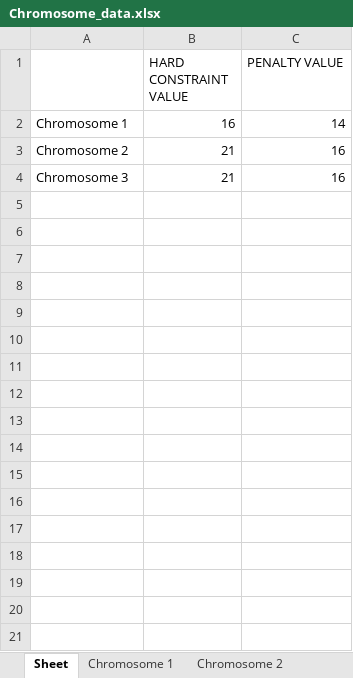
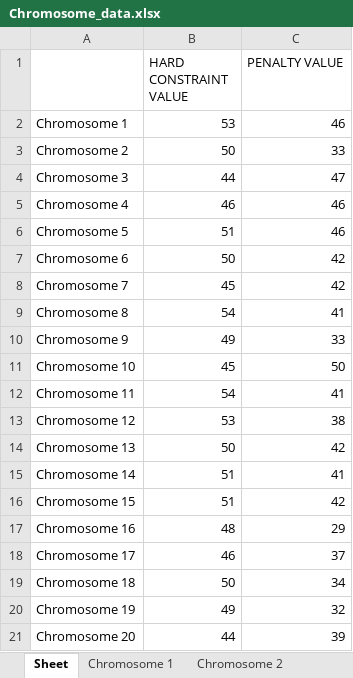
Before and after one commit to christabel-acquaye/Time_Table_Project, an Excel workbook: data/Chromosome_data.xlsx, sheet Sheet, drawn as a sheet; values as stored, in another font and other column widths than the file's, no borders; the diff names each change by its address in the sheet, - before the commit and + after, or states it on an @@ line.

Commit message:
Updated excel sheet'

```diff
--- a/data/Chromosome_data.xlsx (sheet Sheet)
+++ b/data/Chromosome_data.xlsx (sheet Sheet)
-B2 (HARD CONSTRAINT VALUE): 16
+B2 (HARD CONSTRAINT VALUE): 53
-C2 (PENALTY VALUE): 14
+C2 (PENALTY VALUE): 46
-B3 (HARD CONSTRAINT VALUE): 21
+B3 (HARD CONSTRAINT VALUE): 50
-C3 (PENALTY VALUE): 16
+C3 (PENALTY VALUE): 33
-B4 (HARD CONSTRAINT VALUE): 21
+B4 (HARD CONSTRAINT VALUE): 44
-C4 (PENALTY VALUE): 16
+C4 (PENALTY VALUE): 47
+row 5: Chromosome 4 | 46 | 46
+row 6: Chromosome 5 | 51 | 46
+row 7: Chromosome 6 | 50 | 42
+row 8: Chromosome 7 | 45 | 42
+row 9: Chromosome 8 | 54 | 41
+row 10: Chromosome 9 | 49 | 33
+row 11: Chromosome 10 | 45 | 50
+row 12: Chromosome 11 | 54 | 41
+row 13: Chromosome 12 | 53 | 38
+row 14: Chromosome 13 | 50 | 42
+row 15: Chromosome 14 | 51 | 41
+row 16: Chromosome 15 | 51 | 42
+row 17: Chromosome 16 | 48 | 29
+row 18: Chromosome 17 | 46 | 37
+row 19: Chromosome 18 | 50 | 34
+row 20: Chromosome 19 | 49 | 32
+row 21: Chromosome 20 | 44 | 39
```
Also changed, not shown: sheet Chromosome 2, sheet Chromosome 3, sheet Chromosome 1, other sheet tabs, 5 other files.
